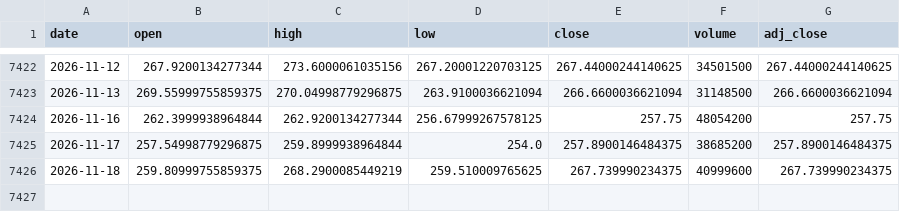
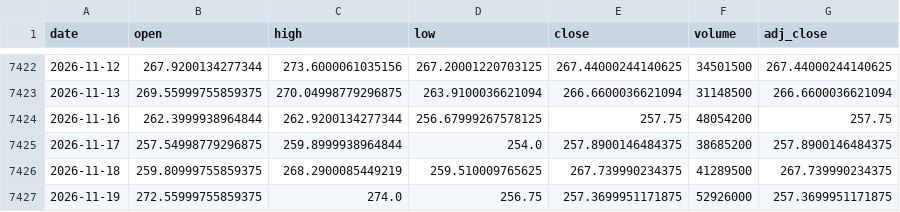
Before and after one commit to Karthik0809/Amazon-Stock-Dashboard, a CSV file: amazon_stock.csv, drawn as a sheet; only a part is shown, gaps mark what is left out.

```diff
--- a/amazon_stock.csv
+++ b/amazon_stock.csv
@@ -7425,2 +7425,3 @@ date,open,high,low,close,volume,adj_close
 2026-11-17,257.54998779296875,259.8999938964844,254.0,257.8900146484375,38685200,257.8900146484375
-2026-11-18,259.80999755859375,268.2900085449219,259.510009765625,267.739990234375,40999600,267.739990234375
+2026-11-18,259.80999755859375,268.2900085449219,259.510009765625,267.739990234375,41289500,267.739990234375
+2026-11-19,272.55999755859375,274.0,256.75,257.3699951171875,52926000,257.3699951171875
```
